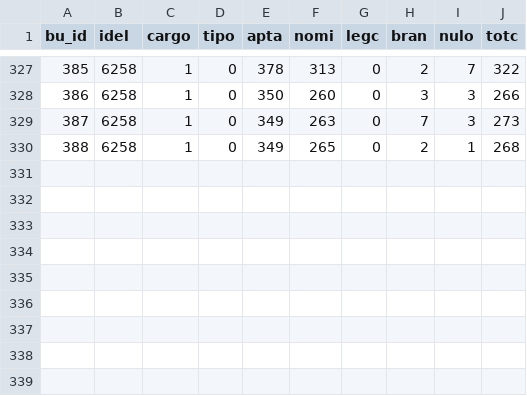
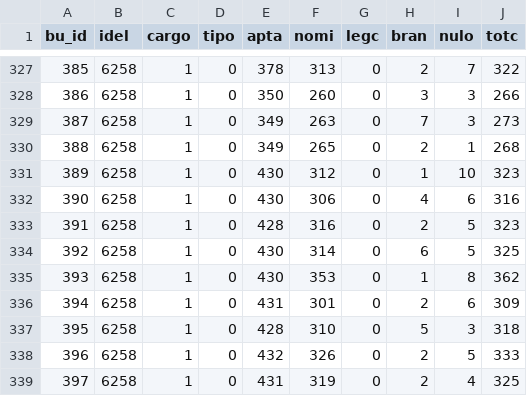
Before and after one commit to ArvorCo/PNAD, a CSV file: docs/assets/totalizacao_dados/cargos.csv, drawn as a sheet; only a part is shown, gaps mark what is left out; the diff names each change by its address in the sheet, - before the commit and + after, or states it on an @@ line.

```diff
--- a/docs/assets/totalizacao_dados/cargos.csv
+++ b/docs/assets/totalizacao_dados/cargos.csv
+row 331: 389 | 6258 | 1 | 0 | 430 | 312 | 0 | 1 | 10 | 323
+row 332: 390 | 6258 | 1 | 0 | 430 | 306 | 0 | 4 | 6 | 316
+row 333: 391 | 6258 | 1 | 0 | 428 | 316 | 0 | 2 | 5 | 323
+row 334: 392 | 6258 | 1 | 0 | 430 | 314 | 0 | 6 | 5 | 325
+row 335: 393 | 6258 | 1 | 0 | 430 | 353 | 0 | 1 | 8 | 362
+row 336: 394 | 6258 | 1 | 0 | 431 | 301 | 0 | 2 | 6 | 309
+row 337: 395 | 6258 | 1 | 0 | 428 | 310 | 0 | 5 | 3 | 318
+row 338: 396 | 6258 | 1 | 0 | 432 | 326 | 0 | 2 | 5 | 333
+row 339: 397 | 6258 | 1 | 0 | 431 | 319 | 0 | 2 | 4 | 325
```
Also changed, not shown: docs/assets/totalizacao_dados/conferencia_tse.csv, docs/assets/totalizacao_dados/envios.csv, 12 other files.
